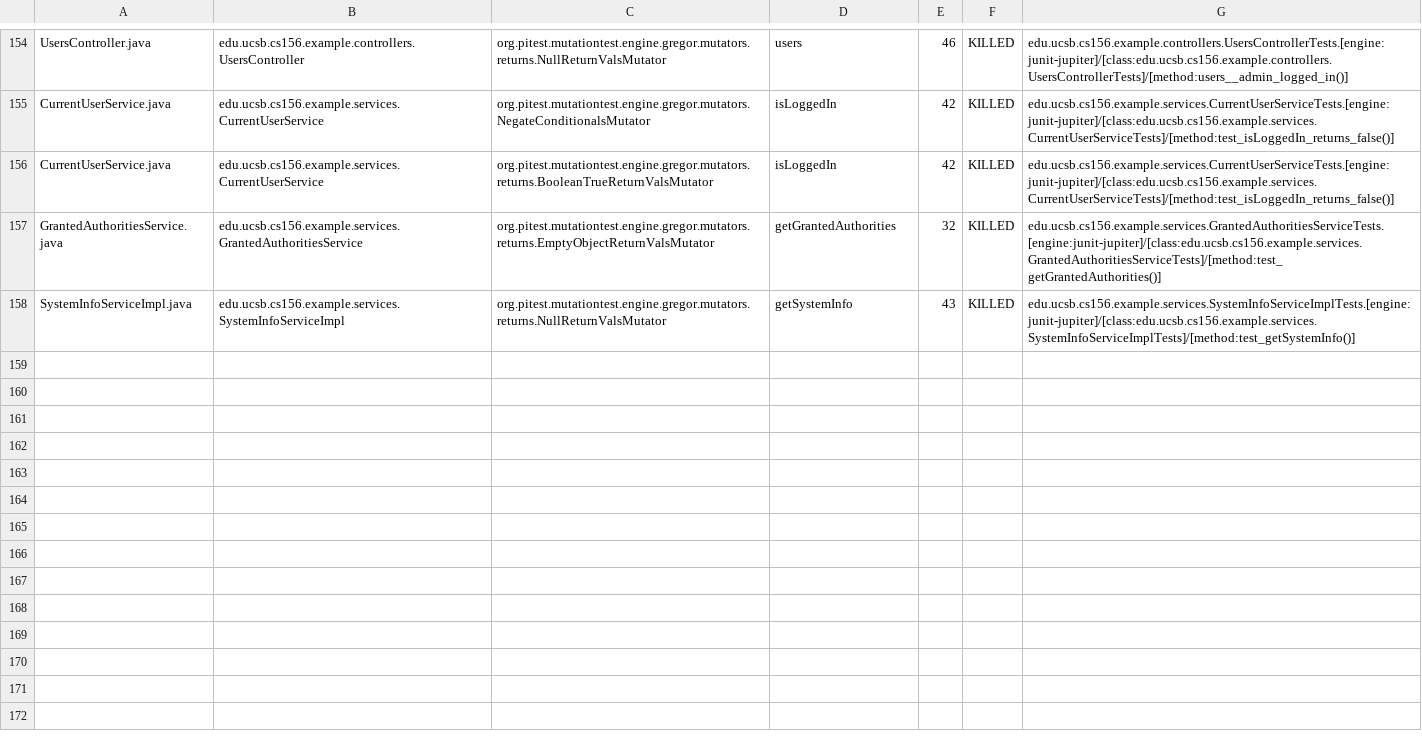
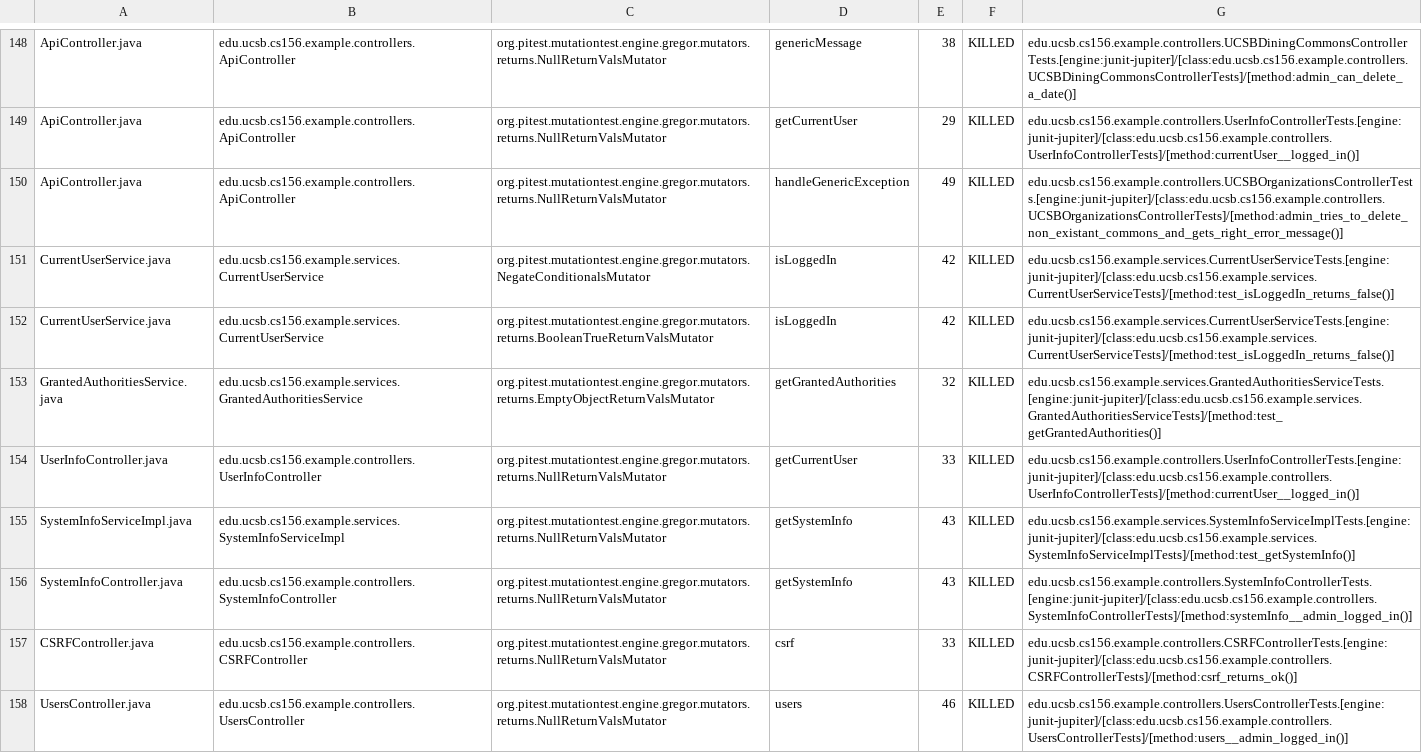
Before and after one commit to ucsb-cs156-s24/team03-s24-5pm-6, a CSV file: prs/81/pitest/mutations.csv, drawn as a sheet; only a part is shown, gaps mark what is left out; addresses are those after the commit; the diff covers the shown part only; the diff names each change by its address in the sheet, - before the commit and + after, or states it on an @@ line.

Commit message:
Deploying to gh-pages from @ ucsb-cs156-s24/team03-s24-5pm-6@7e2329d846b8079cf7c8d96c3e2f771645f028c4 🚀

```diff
--- a/prs/81/pitest/mutations.csv
+++ b/prs/81/pitest/mutations.csv
-A148: UsersController.java
+A148: ApiController.java
-B148: edu.ucsb.cs156.example.controllers.UsersController
+B148: edu.ucsb.cs156.example.controllers.ApiController
-D148: users
+D148: genericMessage
-E148: 46
+E148: 38
-G148: edu.ucsb.cs156.example.controllers.UsersControllerTests.[engine:junit-jupiter]/[class:edu.ucsb.cs156.example.controllers.UsersControllerTests]/[method:users__admin_logged_in()]
+G148: edu.ucsb.cs156.example.controllers.UCSBDiningCommonsControllerTests.[engine:junit-jupiter]/[class:edu.ucsb.cs156.example.controllers.UCSBDiningCommonsControllerTests]/[method:admin_can_delete_a_date()]
@@ row 2 moved to row 149: ApiController.java @@
@@ row 3 moved to row 150: ApiController.java @@
@@ row 153 moved to row 154: UserInfoController.java @@
@@ row 98 moved to row 156: SystemInfoController.java @@
@@ row 23 moved to row 157: CSRFController.java @@
+row 158: UsersController.java | edu.ucsb.cs156.example.controllers.UsersController | org.pitest.mutationtest.engine.gregor.mutators.returns.NullReturnValsMutator | users | 46 | KILLED | edu.ucsb.cs156.example.controllers.UsersControllerTests.[engine:junit-jupiter]/[class:edu.ucsb.cs156.example.controllers.UsersControllerTests]/[method:users__admin_logged_in()]
```
Also changed, not shown: 1 removed row and 90 moved rows elsewhere in this file, 17 other files.
